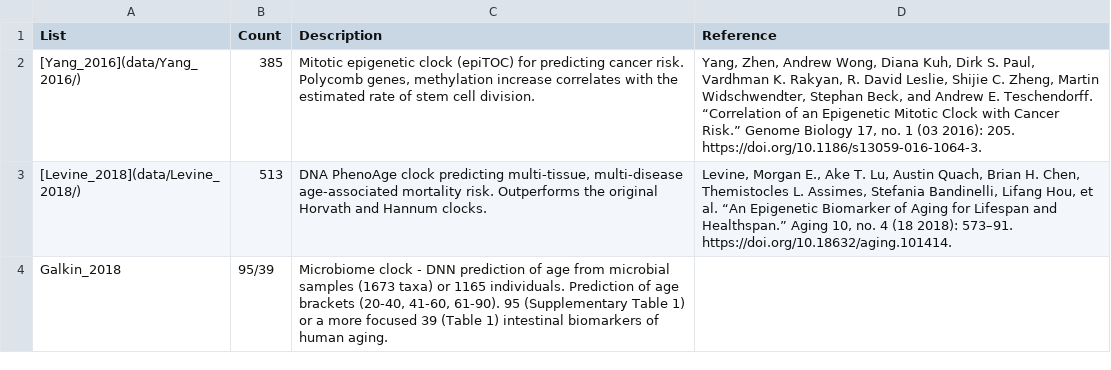
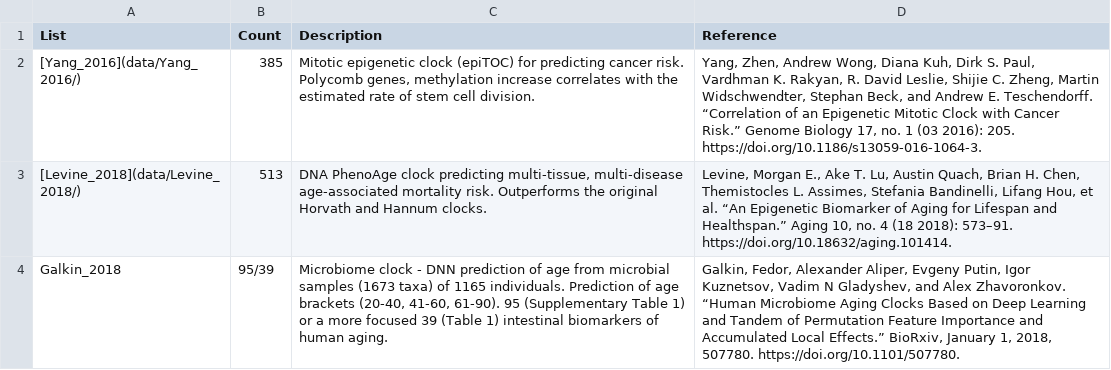
Before and after one commit to mdozmorov/Aging_clock, a CSV file: Aging_Clock_table.csv, drawn as a sheet.

Commit message:
Add Microbiome clock, typo fix

```diff
--- a/Aging_Clock_table.csv
+++ b/Aging_Clock_table.csv
@@ -3,2 +3,2 @@
 [Levine_2018](data/Levine_2018/),513,"DNA PhenoAge clock predicting multi-tissue, multi-disease age-associated mortality risk. Outperforms the original Horvath and Hannum clocks.","Levine, Morgan E., Ake T. Lu, Austin Quach, Brian H. Chen, Themistocles L. Assimes, Stefania Bandinelli, Lifang Hou, et al. “An Epigenetic Biomarker of Aging for Lifespan and Healthspan.” Aging 10, no. 4 (18 2018): 573–91. https://doi.org/10.18632/aging.101414."
-Galkin_2018,95/39,"Microbiome clock - DNN prediction of age from microbial samples (1673 taxa) or 1165 individuals. Prediction of age brackets (20-40, 41-60, 61-90). 95 (Supplementary Table 1) or a more focused 39  (Table 1) intestinal biomarkers of human aging.",
+Galkin_2018,95/39,"Microbiome clock - DNN prediction of age from microbial samples (1673 taxa) of 1165 individuals. Prediction of age brackets (20-40, 41-60, 61-90). 95 (Supplementary Table 1) or a more focused 39  (Table 1) intestinal biomarkers of human aging.","Galkin, Fedor, Alexander Aliper, Evgeny Putin, Igor Kuznetsov, Vadim N Gladyshev, and Alex Zhavoronkov. “Human Microbiome Aging Clocks Based on Deep Learning and Tandem of Permutation Feature Importance and Accumulated Local Effects.” BioRxiv, January 1, 2018, 507780. https://doi.org/10.1101/507780."
```
